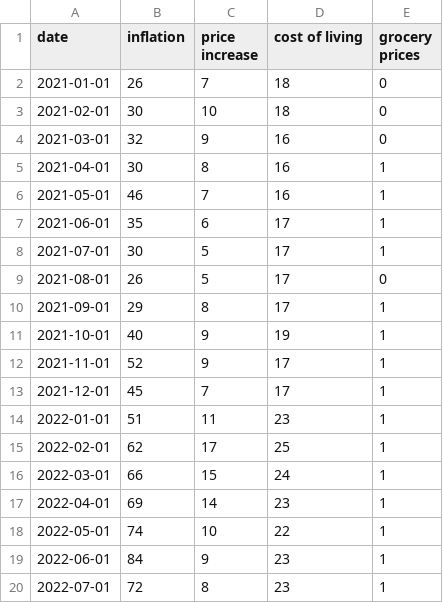
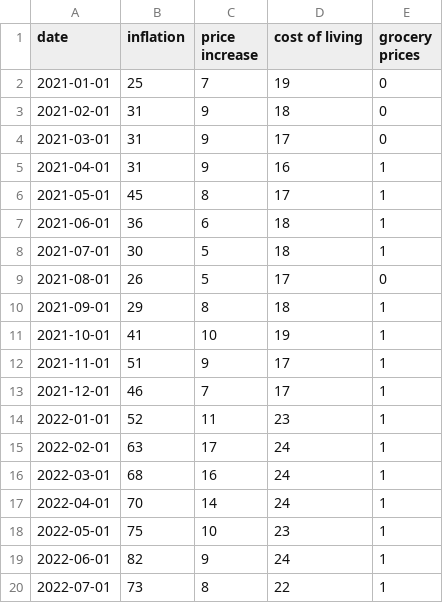
Before and after one commit to Bhuvan-06/perception-inflation, a CSV file: data/trends.csv, drawn as a sheet; only a part is shown; the diff covers the shown part only.

```diff
--- a/data/trends.csv
+++ b/data/trends.csv
@@ -1,20 +1,20 @@
 date,inflation,price increase,cost of living,grocery prices
-2021-01-01,26,7,18,0
-2021-02-01,30,10,18,0
-2021-03-01,32,9,16,0
-2021-04-01,30,8,16,1
-2021-05-01,46,7,16,1
-2021-06-01,35,6,17,1
-2021-07-01,30,5,17,1
+2021-01-01,25,7,19,0
+2021-02-01,31,9,18,0
+2021-03-01,31,9,17,0
+2021-04-01,31,9,16,1
+2021-05-01,45,8,17,1
+2021-06-01,36,6,18,1
+2021-07-01,30,5,18,1
 2021-08-01,26,5,17,0
-2021-09-01,29,8,17,1
-2021-10-01,40,9,19,1
-2021-11-01,52,9,17,1
-2021-12-01,45,7,17,1
-2022-01-01,51,11,23,1
-2022-02-01,62,17,25,1
-2022-03-01,66,15,24,1
-2022-04-01,69,14,23,1
-2022-05-01,74,10,22,1
-2022-06-01,84,9,23,1
-2022-07-01,72,8,23,1
+2021-09-01,29,8,18,1
+2021-10-01,41,10,19,1
+2021-11-01,51,9,17,1
+2021-12-01,46,7,17,1
+2022-01-01,52,11,23,1
+2022-02-01,63,17,24,1
+2022-03-01,68,16,24,1
+2022-04-01,70,14,24,1
+2022-05-01,75,10,23,1
+2022-06-01,82,9,24,1
+2022-07-01,73,8,22,1
```
Also changed, not shown: 73 edited cells elsewhere in this file, 4 other files.
